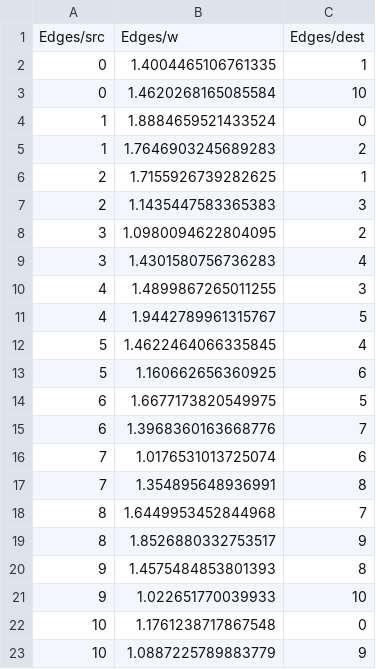
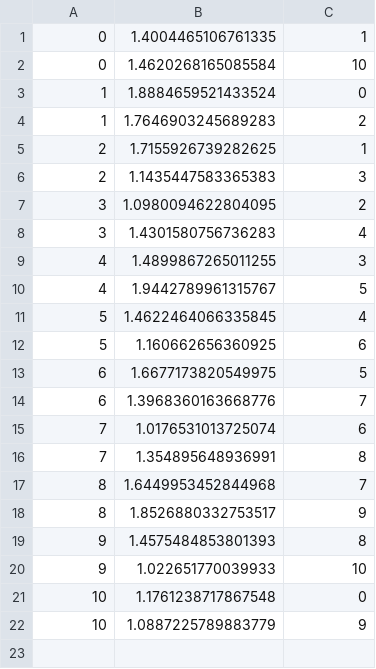
Before and after one commit to singhmeharjeet/all-pair-shortest-path, a CSV file: input_graphs/10Edges.csv, drawn as a sheet.

Commit message:
added graph class

```diff
--- a/input_graphs/10Edges.csv
+++ b/input_graphs/10Edges.csv
@@ -1,2 +1 @@
-Edges/src,Edges/w,Edges/dest
 0,1.4004465106761335,1
```
Also changed, not shown: 3 other files.
